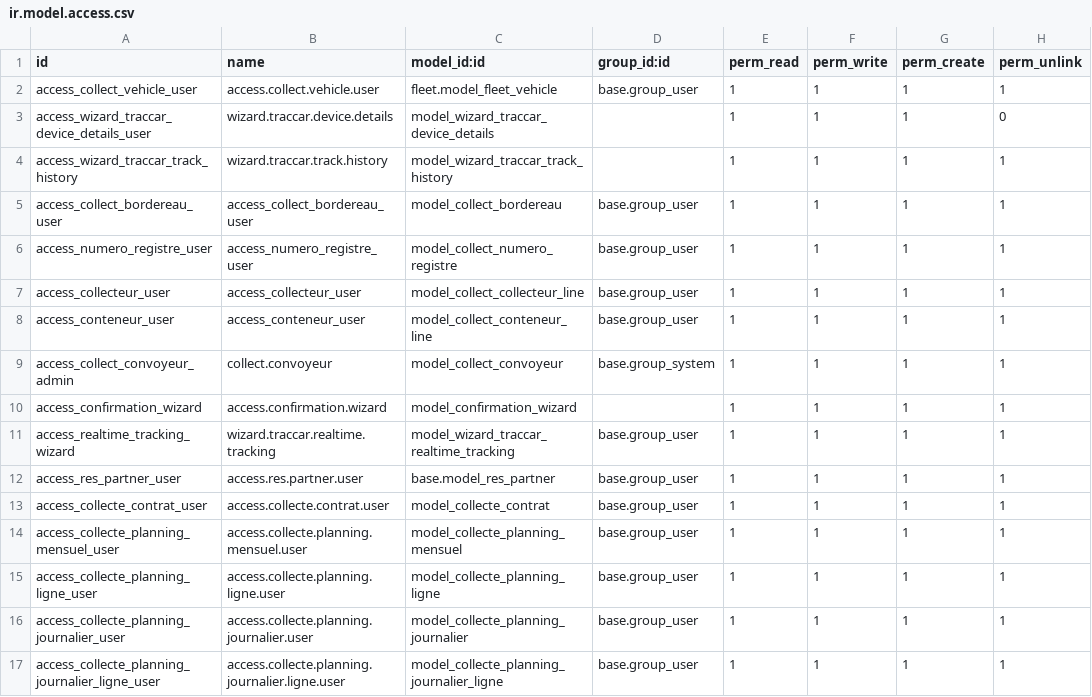
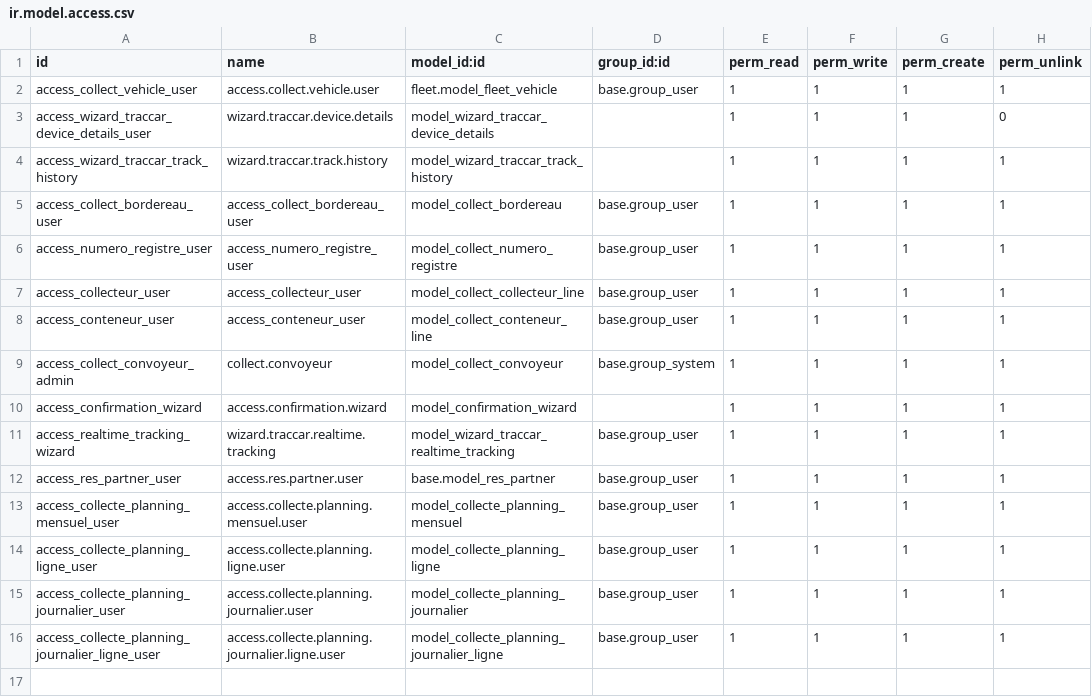
Before and after one commit to wiem98/Dasri_collect, a CSV file: security/ir.model.access.csv, drawn as a sheet.

```diff
--- a/security/ir.model.access.csv
+++ b/security/ir.model.access.csv
@@ -12,3 +12,2 @@ access_realtime_tracking_wizard,wizard.traccar.realtime.tracking,model_wizard_tr
 access_res_partner_user,access.res.partner.user,base.model_res_partner,base.group_user,1,1,1,1
-access_collecte_contrat_user,access.collecte.contrat.user,model_collecte_contrat,base.group_user,1,1,1,1
 access_collecte_planning_mensuel_user,access.collecte.planning.mensuel.user,model_collecte_planning_mensuel,base.group_user,1,1,1,1
```
Also changed, not shown: 17 other files.
